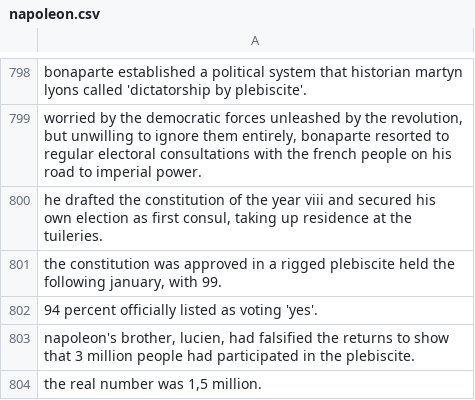
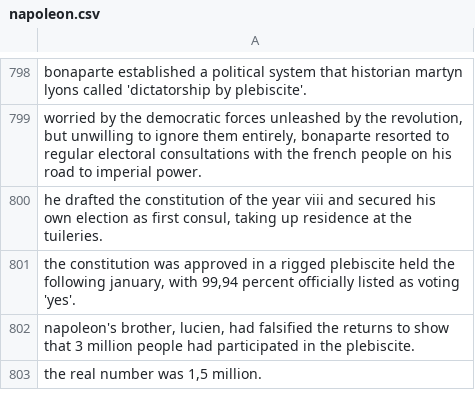
Before and after one commit to MH0386/napoleon_dataset, a CSV file: napoleon.csv, drawn as a sheet; only a part is shown, gaps mark what is left out.

Commit message:
napoleon

```diff
--- a/napoleon.csv
+++ b/napoleon.csv
@@ -800,4 +800,3 @@
 "he drafted the constitution of the year viii and secured his own election as first consul, taking up residence at the tuileries.",
-"the constitution was approved in a rigged plebiscite held the following january, with 99.",
-"94 percent officially listed as voting 'yes'.",
+"the constitution was approved in a rigged plebiscite held the following january, with 99,94 percent officially listed as voting 'yes'.",
 "napoleon's brother, lucien, had falsified the returns to show that 3 million people had participated in the plebiscite.",
```
Also changed, not shown: 1 other file.
